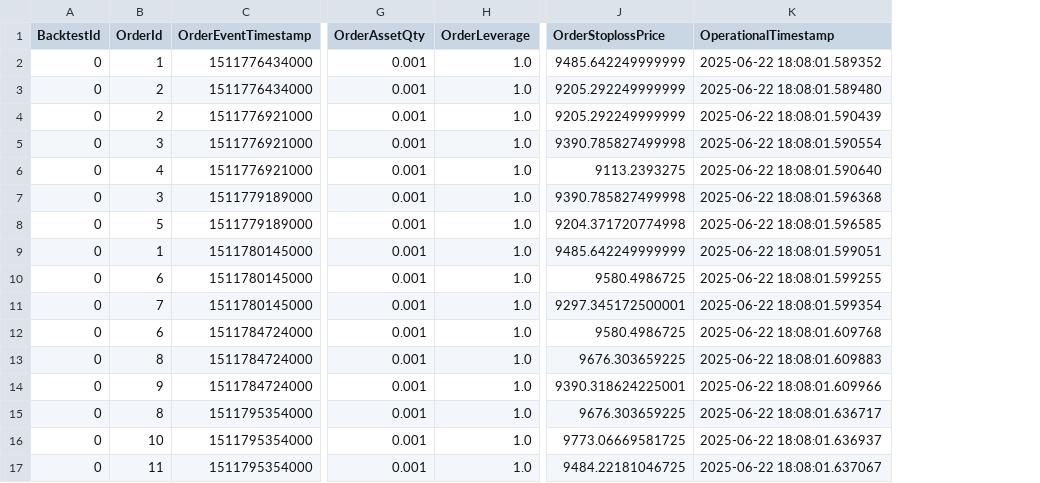
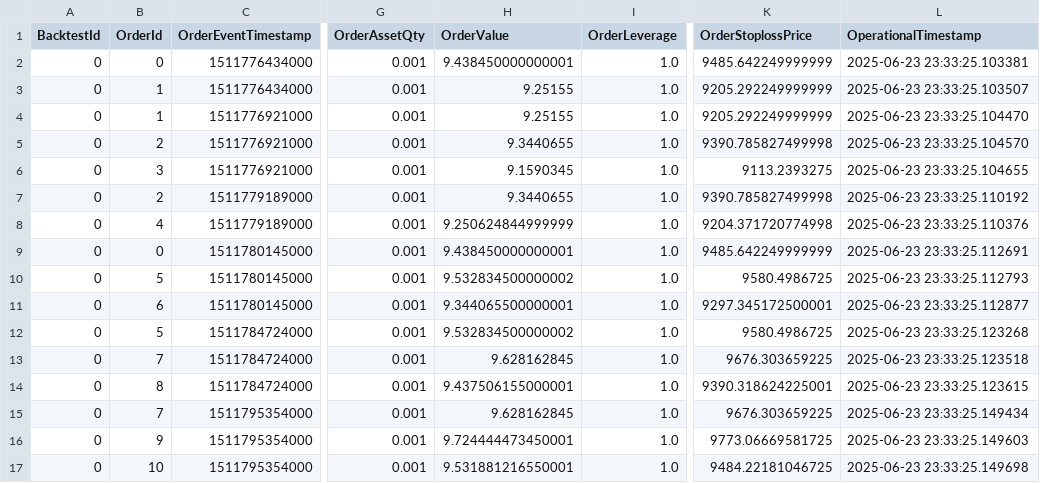
Before and after one commit to InfoFlower/Grid_Trading, a CSV file: src/OPE_V2/data/BACKTEST_OPE_DATA/ORDER.csv, drawn as a sheet; only a part is shown, gaps mark what is left out; addresses are those after the commit; the diff covers the shown part only; the diff names each change by its address in the sheet, - before the commit and + after, or states it on an @@ line.

Commit message:
Ajout var ds ORDER.csv et POSITION.csv

```diff
--- a/src/OPE_V2/data/BACKTEST_OPE_DATA/ORDER.csv
+++ b/src/OPE_V2/data/BACKTEST_OPE_DATA/ORDER.csv
+column H (OrderValue), rows 2-17: 9.438450000000001 | 9.25155 | 9.25155 | 9.3440655 | 9.1590345 | 9.3440655 | 9.250624844999999 | 9.438450000000001 | 9.532834500000002 | 9.344065500000001 | 9.532834500000002 | 9.628162845 | 9.437506155000001 | 9.628162845 | 9.724444473450001 | 9.531881216550001
-B2 (OrderId): 1
+B2 (OrderId): 0
-L2 (OperationalTimestamp): 2025-06-22 18:08:01.589352
+L2 (OperationalTimestamp): 2025-06-23 23:33:25.103381
-B3:B4 (OrderId): 2
+B3:B4 (OrderId): 1
-L3 (OperationalTimestamp): 2025-06-22 18:08:01.589480
+L3 (OperationalTimestamp): 2025-06-23 23:33:25.103507
-L4 (OperationalTimestamp): 2025-06-22 18:08:01.590439
+L4 (OperationalTimestamp): 2025-06-23 23:33:25.104470
-B5 (OrderId): 3
+B5 (OrderId): 2
-L5 (OperationalTimestamp): 2025-06-22 18:08:01.590554
+L5 (OperationalTimestamp): 2025-06-23 23:33:25.104570
-B6 (OrderId): 4
+B6 (OrderId): 3
-L6 (OperationalTimestamp): 2025-06-22 18:08:01.590640
+L6 (OperationalTimestamp): 2025-06-23 23:33:25.104655
-B7 (OrderId): 3
+B7 (OrderId): 2
-L7 (OperationalTimestamp): 2025-06-22 18:08:01.596368
+L7 (OperationalTimestamp): 2025-06-23 23:33:25.110192
-B8 (OrderId): 5
+B8 (OrderId): 4
-L8 (OperationalTimestamp): 2025-06-22 18:08:01.596585
+L8 (OperationalTimestamp): 2025-06-23 23:33:25.110376
-B9 (OrderId): 1
+B9 (OrderId): 0
-L9 (OperationalTimestamp): 2025-06-22 18:08:01.599051
+L9 (OperationalTimestamp): 2025-06-23 23:33:25.112691
-B10 (OrderId): 6
+B10 (OrderId): 5
-L10 (OperationalTimestamp): 2025-06-22 18:08:01.599255
+L10 (OperationalTimestamp): 2025-06-23 23:33:25.112793
-B11 (OrderId): 7
+B11 (OrderId): 6
-L11 (OperationalTimestamp): 2025-06-22 18:08:01.599354
+L11 (OperationalTimestamp): 2025-06-23 23:33:25.112877
-B12 (OrderId): 6
+B12 (OrderId): 5
-L12 (OperationalTimestamp): 2025-06-22 18:08:01.609768
+L12 (OperationalTimestamp): 2025-06-23 23:33:25.123268
-B13 (OrderId): 8
+B13 (OrderId): 7
-L13 (OperationalTimestamp): 2025-06-22 18:08:01.609883
+L13 (OperationalTimestamp): 2025-06-23 23:33:25.123518
-B14 (OrderId): 9
+B14 (OrderId): 8
-L14 (OperationalTimestamp): 2025-06-22 18:08:01.609966
+L14 (OperationalTimestamp): 2025-06-23 23:33:25.123615
-B15 (OrderId): 8
+B15 (OrderId): 7
-L15 (OperationalTimestamp): 2025-06-22 18:08:01.636717
+L15 (OperationalTimestamp): 2025-06-23 23:33:25.149434
-B16 (OrderId): 10
+B16 (OrderId): 9
-L16 (OperationalTimestamp): 2025-06-22 18:08:01.636937
+L16 (OperationalTimestamp): 2025-06-23 23:33:25.149603
-B17 (OrderId): 11
+B17 (OrderId): 10
-L17 (OperationalTimestamp): 2025-06-22 18:08:01.637067
+L17 (OperationalTimestamp): 2025-06-23 23:33:25.149698
```
Also changed, not shown: 24 edited cells elsewhere in this file, src/OPE_V2/data/BACKTEST_OPE_DATA/BACKTEST.csv, src/OPE_V2/data/BACKTEST_OPE_DATA/PORTFOLIO.csv, 5 other files.
